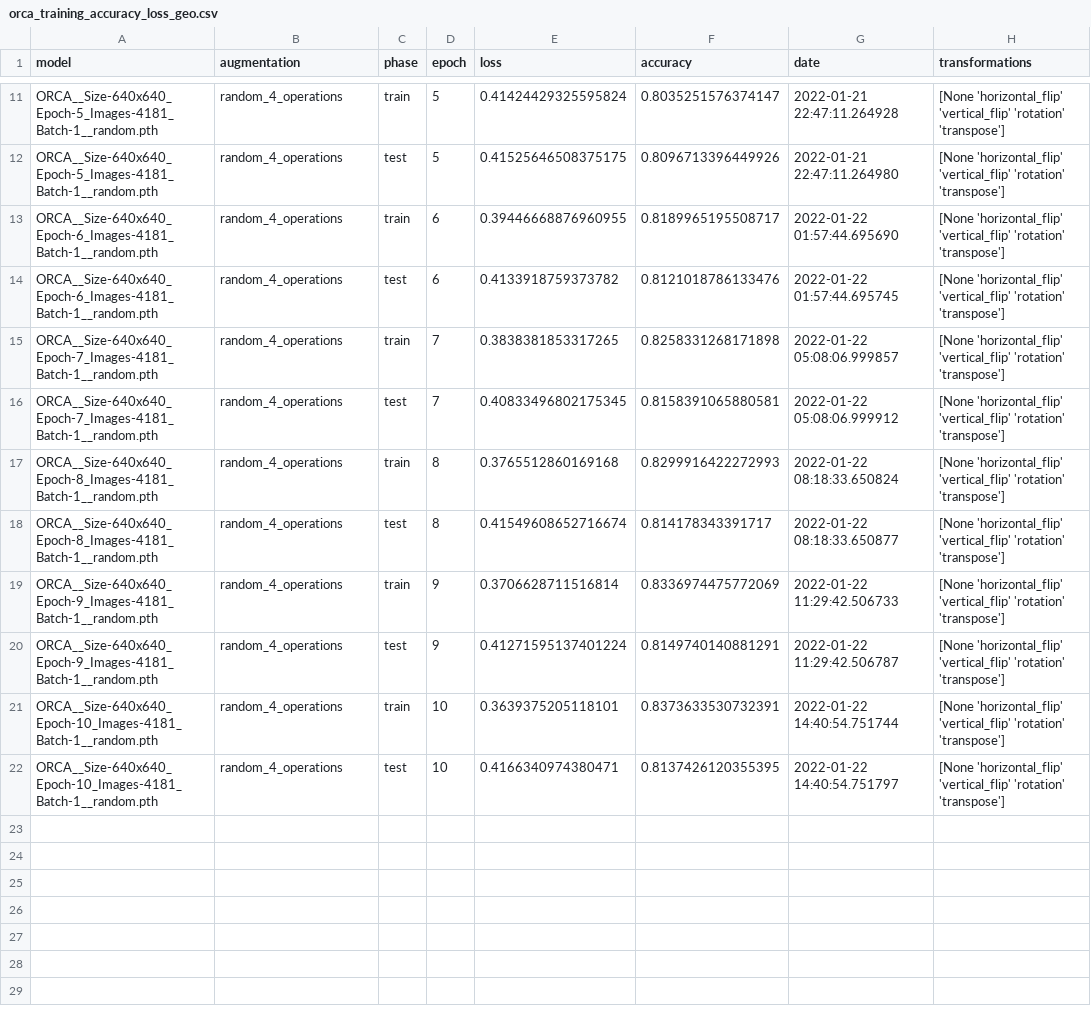
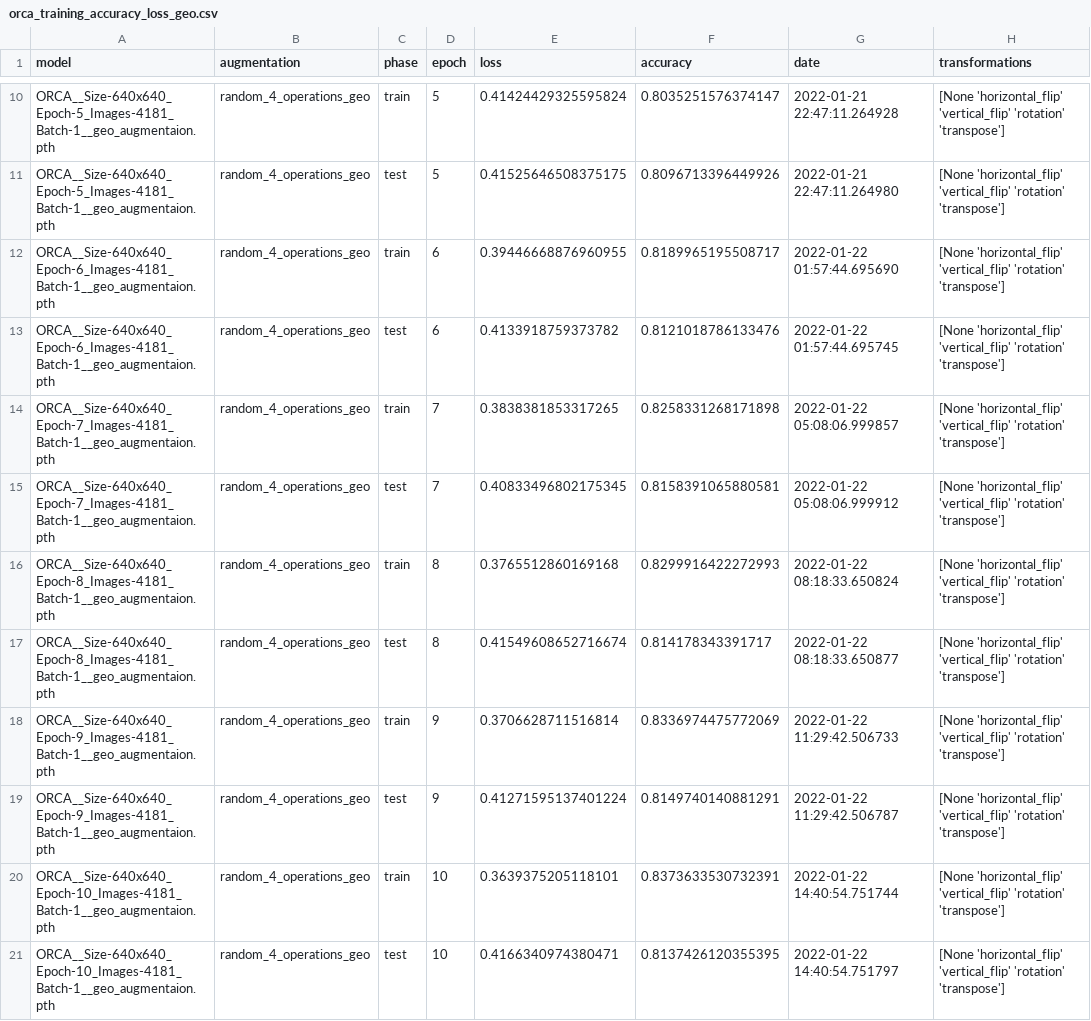
Before and after one commit to dalifreire/tumor_regions_segmentation, a CSV file: datasets/ORCA/training/orca_training_accuracy_loss_geo.csv, drawn as a sheet; only a part is shown, gaps mark what is left out; addresses are those after the commit; the diff covers the shown part only; the diff names each change by its address in the sheet, - before the commit and + after, or states it on an @@ line.

Commit message:
orca geo augmentation training

```diff
--- a/datasets/ORCA/training/orca_training_accuracy_loss_geo.csv
+++ b/datasets/ORCA/training/orca_training_accuracy_loss_geo.csv
-A10:A11 (model): ORCA__Size-640x640_Epoch-5_Images-4181_Batch-1__random.pth
+A10:A11 (model): ORCA__Size-640x640_Epoch-5_Images-4181_Batch-1__geo_augmentaion.pth
-B10:B21 (augmentation): random_4_operations
+B10:B21 (augmentation): random_4_operations_geo
-A12:A13 (model): ORCA__Size-640x640_Epoch-6_Images-4181_Batch-1__random.pth
+A12:A13 (model): ORCA__Size-640x640_Epoch-6_Images-4181_Batch-1__geo_augmentaion.pth
-A14:A15 (model): ORCA__Size-640x640_Epoch-7_Images-4181_Batch-1__random.pth
+A14:A15 (model): ORCA__Size-640x640_Epoch-7_Images-4181_Batch-1__geo_augmentaion.pth
-A16:A17 (model): ORCA__Size-640x640_Epoch-8_Images-4181_Batch-1__random.pth
+A16:A17 (model): ORCA__Size-640x640_Epoch-8_Images-4181_Batch-1__geo_augmentaion.pth
-A18:A19 (model): ORCA__Size-640x640_Epoch-9_Images-4181_Batch-1__random.pth
+A18:A19 (model): ORCA__Size-640x640_Epoch-9_Images-4181_Batch-1__geo_augmentaion.pth
-A20:A21 (model): ORCA__Size-640x640_Epoch-10_Images-4181_Batch-1__random.pth
+A20:A21 (model): ORCA__Size-640x640_Epoch-10_Images-4181_Batch-1__geo_augmentaion.pth
```
Also changed, not shown: 2 added rows, 3 removed rows and 12 edited cells elsewhere in this file, 1 other file.
